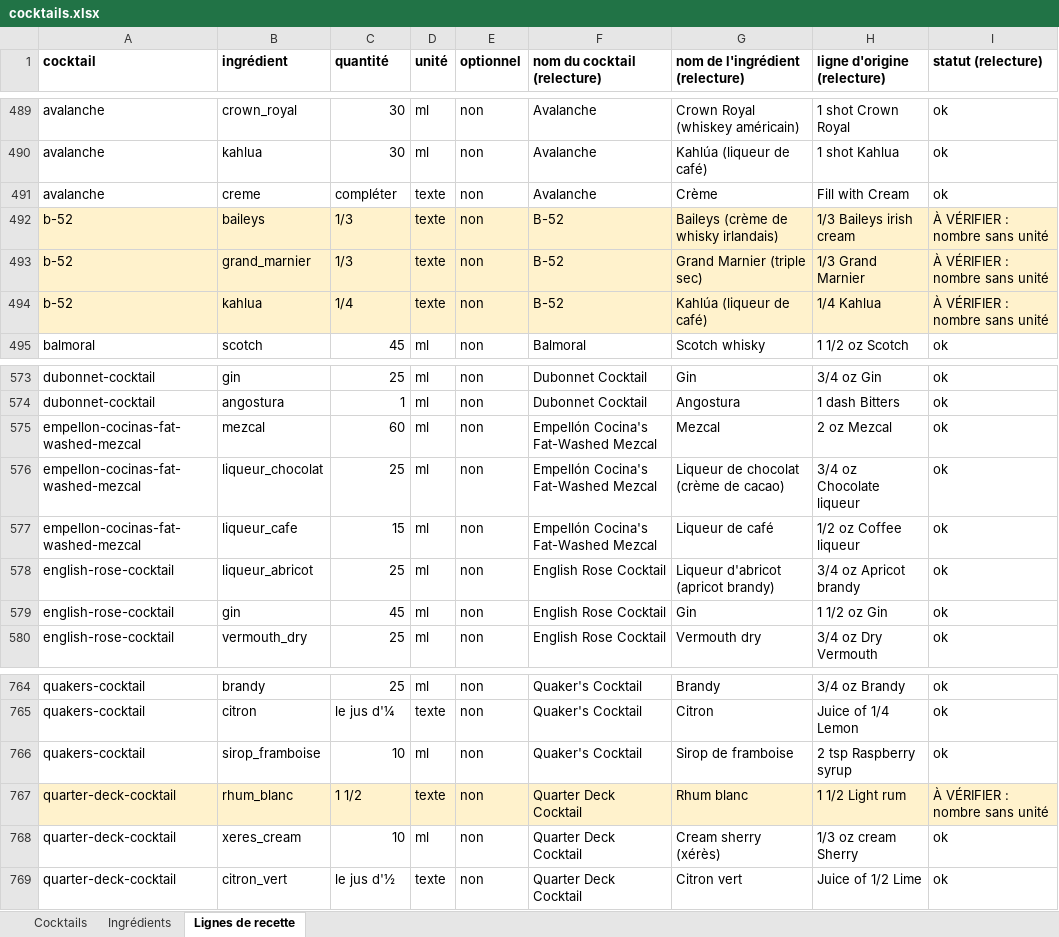
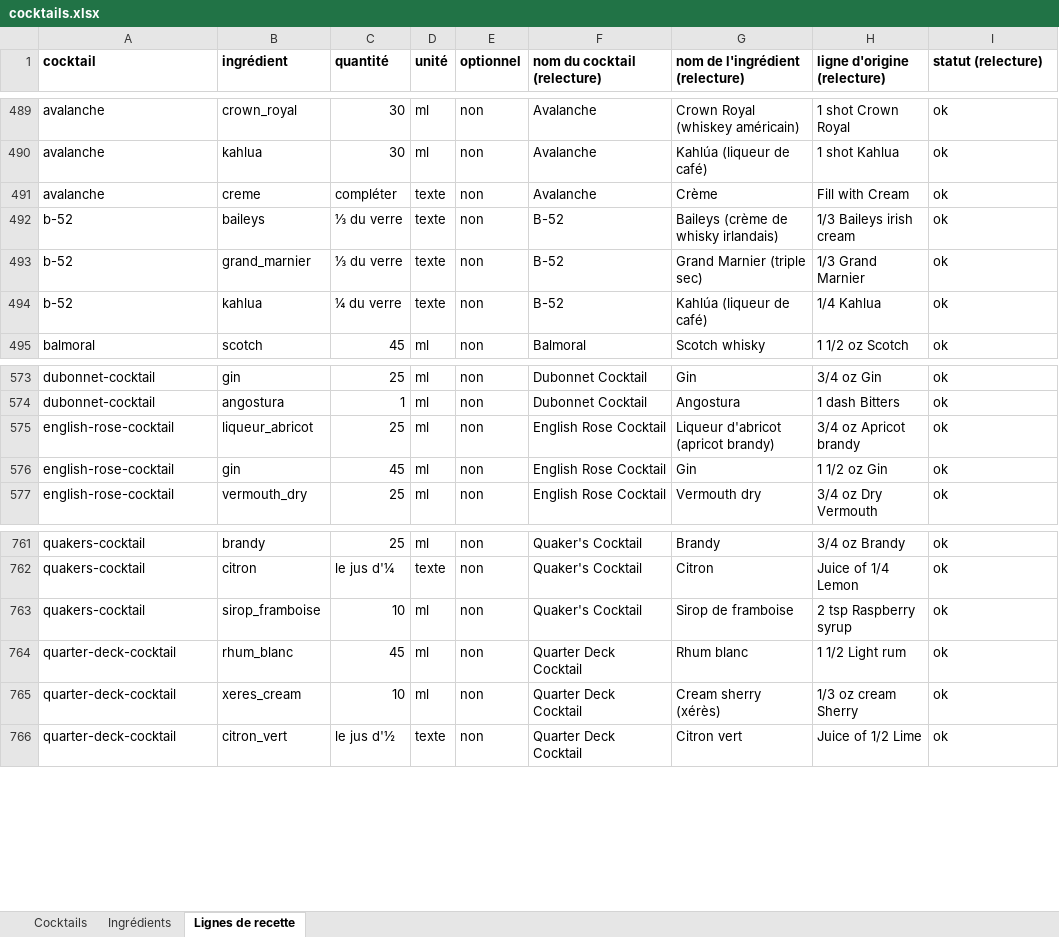
Before and after one commit to AtnDfr/App-Cocktails, an Excel workbook: data/cocktails.xlsx, sheet Lignes de recette, drawn as a sheet; only a part is shown, gaps mark what is left out; values as stored, in another font and other column widths than the file's, no borders; removed rows and columns are numbered as before the commit, all else as after; the diff names each change by its address in the sheet, - before the commit and + after, or states it on an @@ line.

```diff
--- a/data/cocktails.xlsx (sheet Lignes de recette)
+++ b/data/cocktails.xlsx (sheet Lignes de recette)
-A492:I494 fill: #FFF2CC
+A492:I494 fill: none
-C492:C493 (quantité): 1/3
+C492:C493 (quantité): ⅓ du verre
-I492:I494 (statut (relecture)): À VÉRIFIER : nombre sans unité
+I492:I494 (statut (relecture)): ok
-C494 (quantité): 1/4
+C494 (quantité): ¼ du verre
-row 575: empellon-cocinas-fat-washed-mezcal | mezcal | 60 | ml | non | Empellón Cocina's Fat-Washed Mezcal | Mezcal | 2 oz Mezcal | ok
-row 576: empellon-cocinas-fat-washed-mezcal | liqueur_chocolat | 25 | ml | non | Empellón Cocina's Fat-Washed Mezcal | Liqueur de chocolat (crème de cacao) | 3/4 oz Chocolate liqueur | ok
-row 577: empellon-cocinas-fat-washed-mezcal | liqueur_cafe | 15 | ml | non | Empellón Cocina's Fat-Washed Mezcal | Liqueur de café | 1/2 oz Coffee liqueur | ok
-A764:I764 fill: #FFF2CC
+A764:I764 fill: none
-C764 (quantité): 1 1/2
+C764 (quantité): 45
-D764 (unité): texte
+D764 (unité): ml
-I764 (statut (relecture)): À VÉRIFIER : nombre sans unité
+I764 (statut (relecture)): ok
```
Also changed, not shown: sheet Ingrédients, sheet Cocktails, 34 other files.
